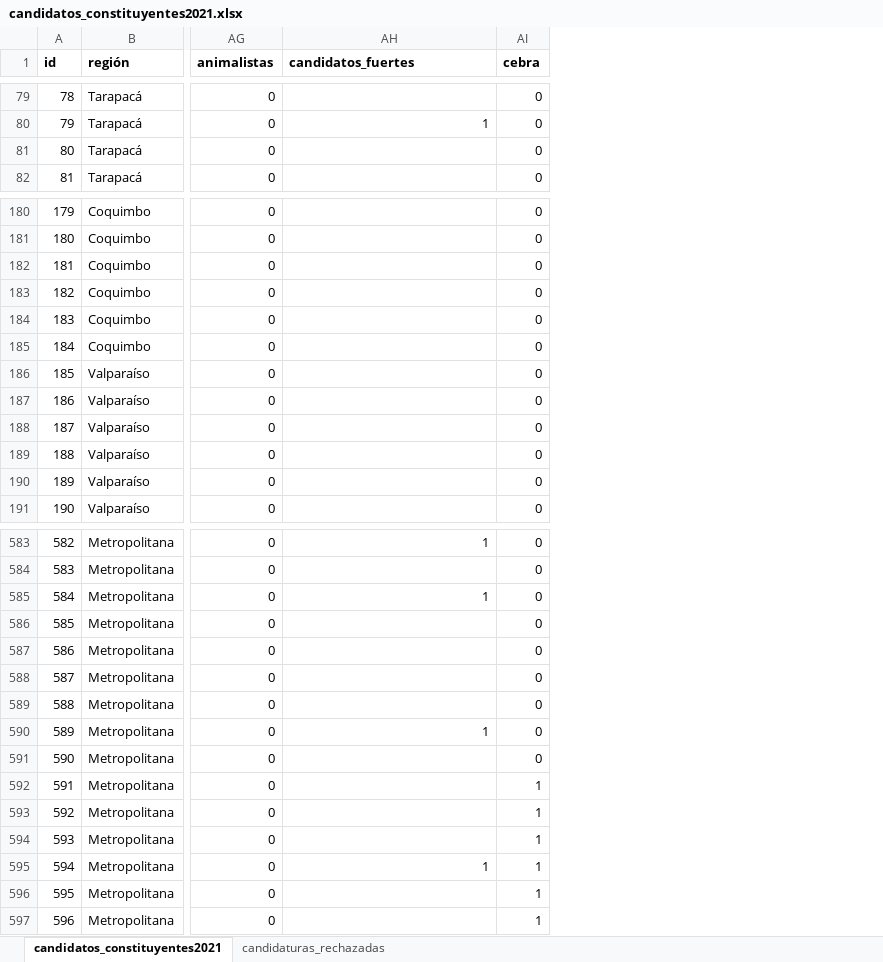
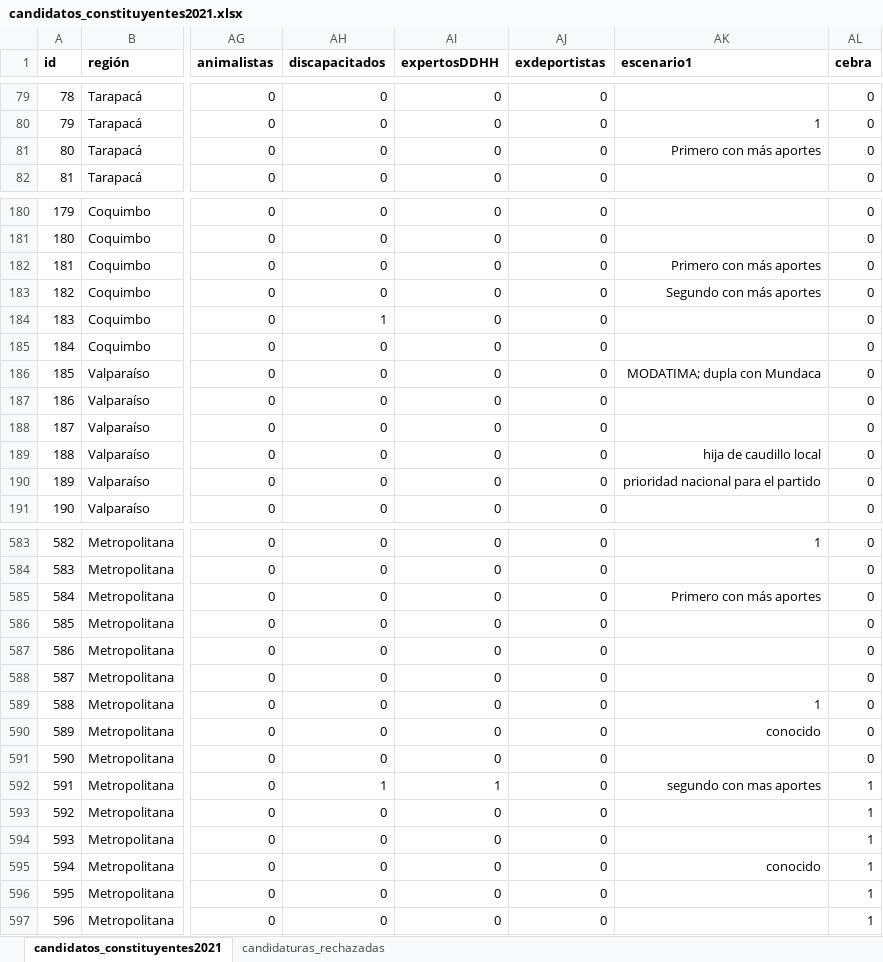
Before and after one commit to tresquintos/candidatos, an Excel workbook: constituyentes 2021/candidatos_constituyentes2021.xlsx, sheet candidatos_constituyentes2021, drawn as a sheet; only a part is shown, gaps mark what is left out; values as stored, in another font and other column widths than the file's, no borders; addresses are those after the commit; the diff covers the shown part only; the diff names each change by its address in the sheet, - before the commit and + after, or states it on an @@ line.

```diff
--- a/constituyentes 2021/candidatos_constituyentes2021.xlsx (sheet candidatos_constituyentes2021)
+++ b/constituyentes 2021/candidatos_constituyentes2021.xlsx (sheet candidatos_constituyentes2021)
+column AH (discapacitados), rows 79-82: all 0; rows 180-191: 0 | 0 | 0 | 0 | 1 | 0 | 0 | 0 | 0 | 0 | 0 | 0; rows 583-597: 0 | 0 | 0 | 0 | 0 | 0 | 0 | 0 | 0 | 1 | 0 | 0 | 0 | 0 | 0
+column AI (expertosDDHH), rows 79-82: all 0; rows 180-191: all 0; rows 583-597: 0 | 0 | 0 | 0 | 0 | 0 | 0 | 0 | 0 | 1 | 0 | 0 | 0 | 0 | 0
+column AJ (exdeportistas), rows 79-82: all 0; rows 180-191: all 0; rows 583-597: all 0
-AK1: candidatos_fuertes
+AK1: escenario1
-AK81 (escenario1): (empty)
+AK81 (escenario1): Primero con más aportes
-AK182 (escenario1): (empty)
+AK182 (escenario1): Primero con más aportes
-AK183 (escenario1): (empty)
+AK183 (escenario1): Segundo con más aportes
-AK186 (escenario1): (empty)
+AK186 (escenario1): MODATIMA; dupla con Mundaca
-AK189 (escenario1): (empty)
+AK189 (escenario1): hija de caudillo local
-AK190 (escenario1): (empty)
+AK190 (escenario1): prioridad nacional para el partido
-AK585 (escenario1): 1
+AK585 (escenario1): Primero con más aportes
-AK589 (escenario1): (empty)
+AK589 (escenario1): 1
-AK590 (escenario1): 1
+AK590 (escenario1): conocido
-AK592 (escenario1): (empty)
+AK592 (escenario1): segundo con mas aportes
-AK595 (escenario1): 1
+AK595 (escenario1): conocido
```
Also changed, not shown: 135 edited cells and cell formats elsewhere in this sheet, 1 other file.
